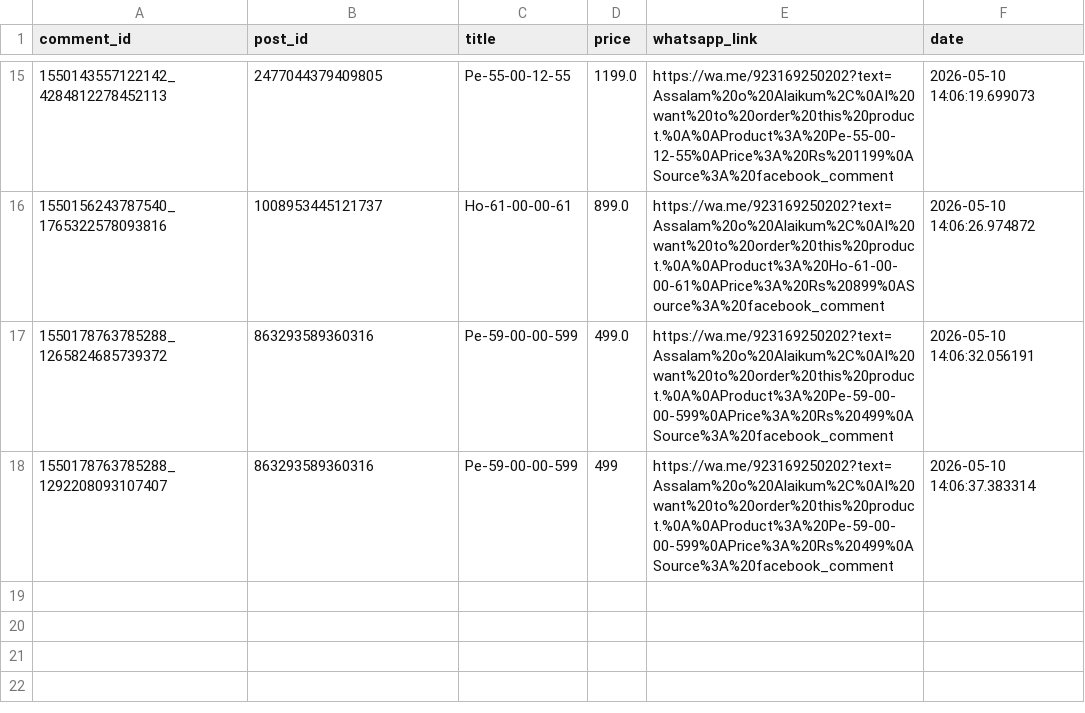
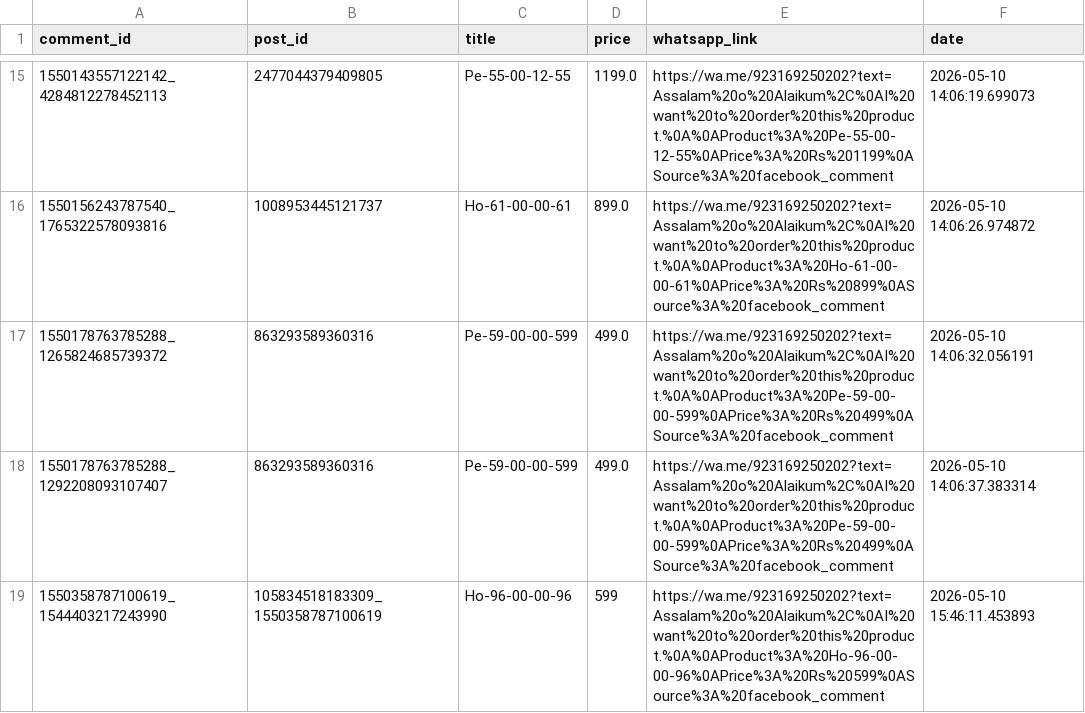
Before and after one commit to ishyishy87/AutoPostNooraxoV2, a CSV file: lead_memory.csv, drawn as a sheet; only a part is shown, gaps mark what is left out.

```diff
--- a/lead_memory.csv
+++ b/lead_memory.csv
@@ -17,2 +17,3 @@ comment_id,post_id,title,price,whatsapp_link,date
 1550178763785288_1265824685739372,863293589360316,Pe-59-00-00-599,499.0,https://wa.me/923169250202?text=Assalam%20o%20Alaikum%2C%0AI%20want%20to%20order%20this%20product.%0A%0AProduct%3A%20Pe-59-00-00-599%0APrice%3A%20Rs%20499%0ASource%3A%20facebook_comment,2026-05-10 14:06:32.056191
-1550178763785288_1292208093107407,863293589360316,Pe-59-00-00-599,499,https://wa.me/923169250202?text=Assalam%20o%20Alaikum%2C%0AI%20want%20to%20order%20this%20product.%0A%0AProduct%3A%20Pe-59-00-00-599%0APrice%3A%20Rs%20499%0ASource%3A%20facebook_comment,2026-05-10 14:06:37.383314
+1550178763785288_1292208093107407,863293589360316,Pe-59-00-00-599,499.0,https://wa.me/923169250202?text=Assalam%20o%20Alaikum%2C%0AI%20want%20to%20order%20this%20product.%0A%0AProduct%3A%20Pe-59-00-00-599%0APrice%3A%20Rs%20499%0ASource%3A%20facebook_comment,2026-05-10 14:06:37.383314
+1550358787100619_1544403217243990,105834518183309_1550358787100619,Ho-96-00-00-96,599,https://wa.me/923169250202?text=Assalam%20o%20Alaikum%2C%0AI%20want%20to%20order%20this%20product.%0A%0AProduct%3A%20Ho-96-00-00-96%0APrice%3A%20Rs%20599%0ASource%3A%20facebook_comment,2026-05-10 15:46:11.453893
```
Also changed, not shown: comment_memory.csv, 1 other file.
